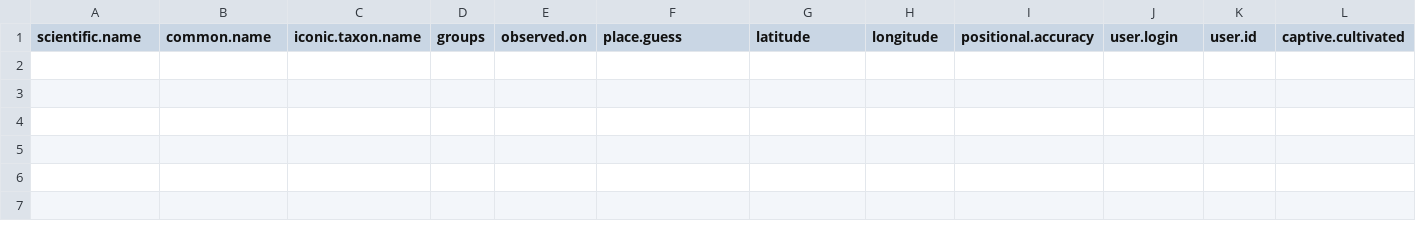
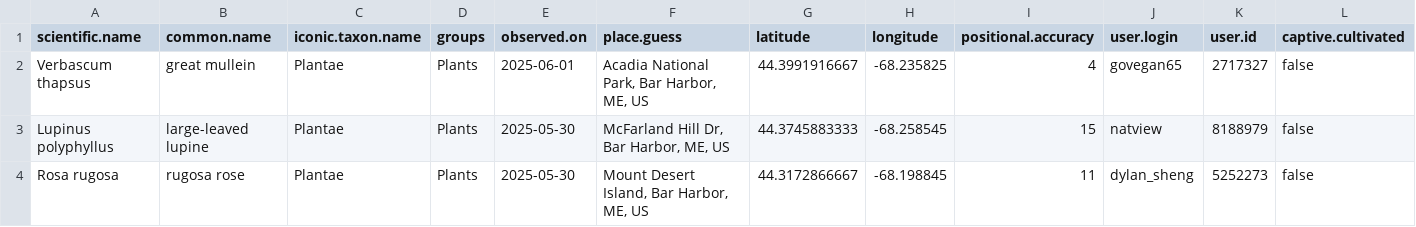
Before and after one commit to Kylelima21/ANP_managers_report, a CSV file: email_alerts/outputs/invasive_pestslist.csv, drawn as a sheet; only a part is shown; rows hold the shown columns only; the diff names each change by its address in the sheet, - before the commit and + after, or states it on an @@ line.

```diff
--- a/email_alerts/outputs/invasive_pestslist.csv
+++ b/email_alerts/outputs/invasive_pestslist.csv
+row 2: Verbascum thapsus | great mullein | Plantae | Plants | 2025-06-01 | Acadia National Park, Bar Harbor, ME, US | 44.3991916667 | -68.235825 | 4 | govegan65 | 2717327 | false
+row 3: Lupinus polyphyllus | large-leaved lupine | Plantae | Plants | 2025-05-30 | McFarland Hill Dr, Bar Harbor, ME, US | 44.3745883333 | -68.258545 | 15 | natview | 8188979 | false
+row 4: Rosa rugosa | rugosa rose | Plantae | Plants | 2025-05-30 | Mount Desert Island, Bar Harbor, ME, US | 44.3172866667 | -68.198845 | 11 | dylan_sheng | 5252273 | false
```
Also changed, not shown: email_alerts/outputs/rare_specieslist.csv, email_alerts/outputs/te_specieslist.csv, 3 other files.
